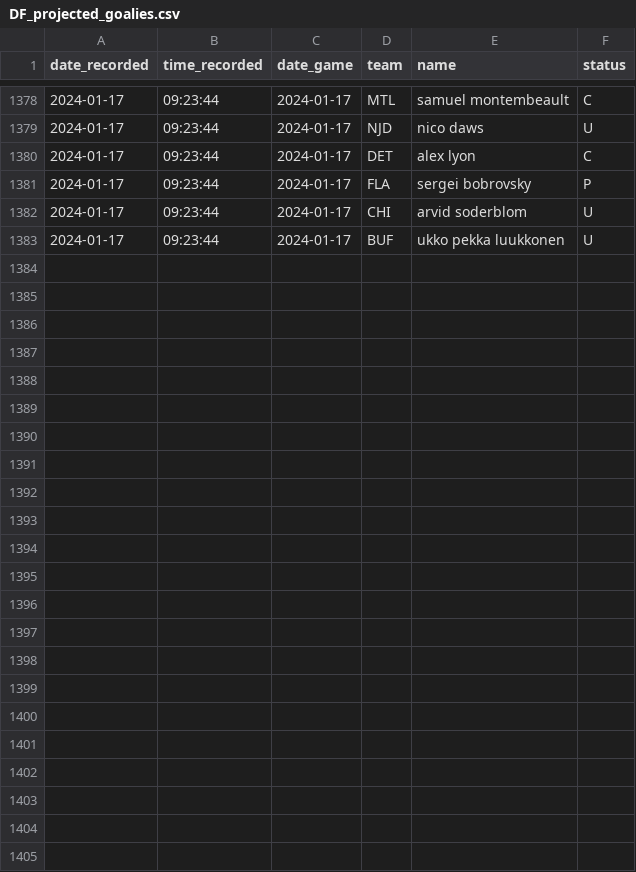
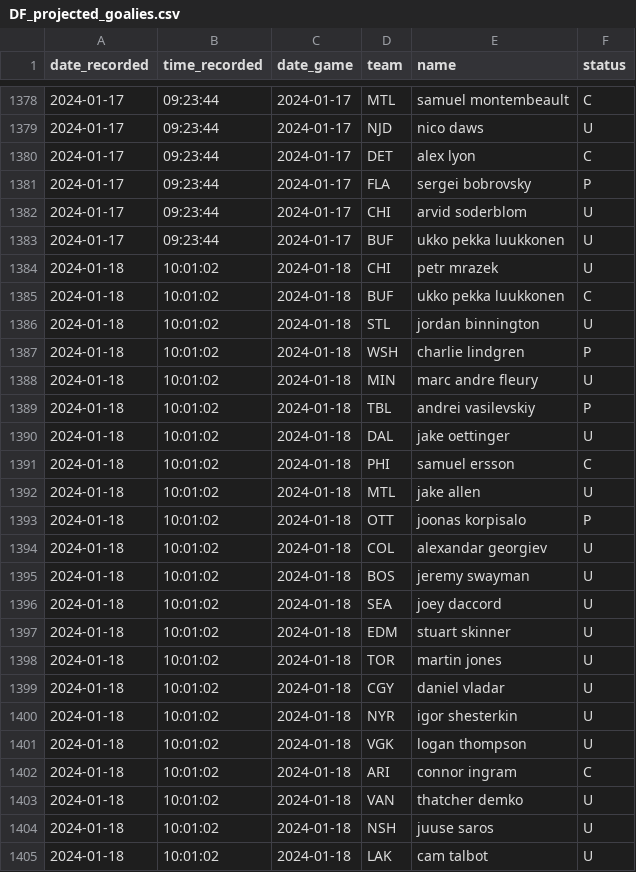
Before and after one commit to michalekb11/NHL-expected-goals, a CSV file: data/daily/DF_projected_goalies.csv, drawn as a sheet; only a part is shown, gaps mark what is left out.

Commit message:
daily scrape

```diff
--- a/data/daily/DF_projected_goalies.csv
+++ b/data/daily/DF_projected_goalies.csv
@@ -1383 +1383,23 @@ date_recorded,time_recorded,date_game,team,name,status
 2024-01-17,09:23:44,2024-01-17,BUF,ukko pekka luukkonen,U
+2024-01-18,10:01:02,2024-01-18,CHI,petr mrazek,U
+2024-01-18,10:01:02,2024-01-18,BUF,ukko pekka luukkonen,C
+2024-01-18,10:01:02,2024-01-18,STL,jordan binnington,U
+2024-01-18,10:01:02,2024-01-18,WSH,charlie lindgren,P
+2024-01-18,10:01:02,2024-01-18,MIN,marc andre fleury,U
+2024-01-18,10:01:02,2024-01-18,TBL,andrei vasilevskiy,P
+2024-01-18,10:01:02,2024-01-18,DAL,jake oettinger,U
+2024-01-18,10:01:02,2024-01-18,PHI,samuel ersson,C
+2024-01-18,10:01:02,2024-01-18,MTL,jake allen,U
+2024-01-18,10:01:02,2024-01-18,OTT,joonas korpisalo,P
+2024-01-18,10:01:02,2024-01-18,COL,alexandar georgiev,U
+2024-01-18,10:01:02,2024-01-18,BOS,jeremy swayman,U
+2024-01-18,10:01:02,2024-01-18,SEA,joey daccord,U
+2024-01-18,10:01:02,2024-01-18,EDM,stuart skinner,U
+2024-01-18,10:01:02,2024-01-18,TOR,martin jones,U
+2024-01-18,10:01:02,2024-01-18,CGY,daniel vladar,U
+2024-01-18,10:01:02,2024-01-18,NYR,igor shesterkin,U
+2024-01-18,10:01:02,2024-01-18,VGK,logan thompson,U
+2024-01-18,10:01:02,2024-01-18,ARI,connor ingram,C
+2024-01-18,10:01:02,2024-01-18,VAN,thatcher demko,U
+2024-01-18,10:01:02,2024-01-18,NSH,juuse saros,U
+2024-01-18,10:01:02,2024-01-18,LAK,cam talbot,U
```
Also changed, not shown: 8 other files.
